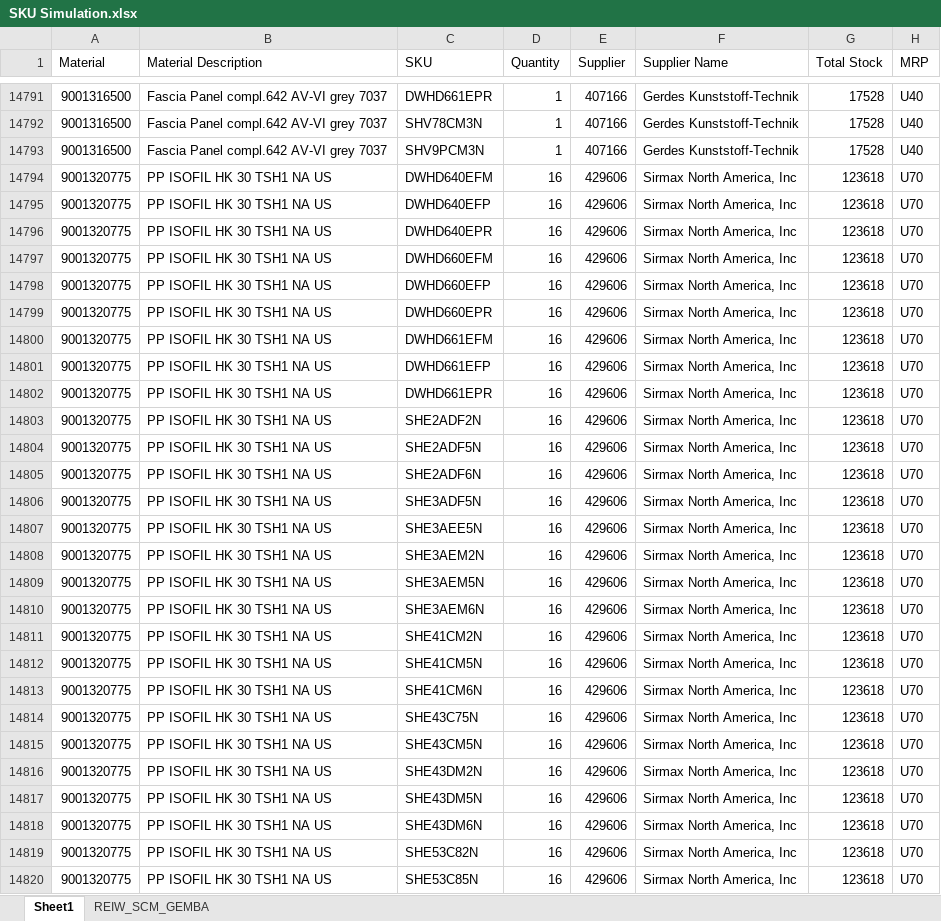
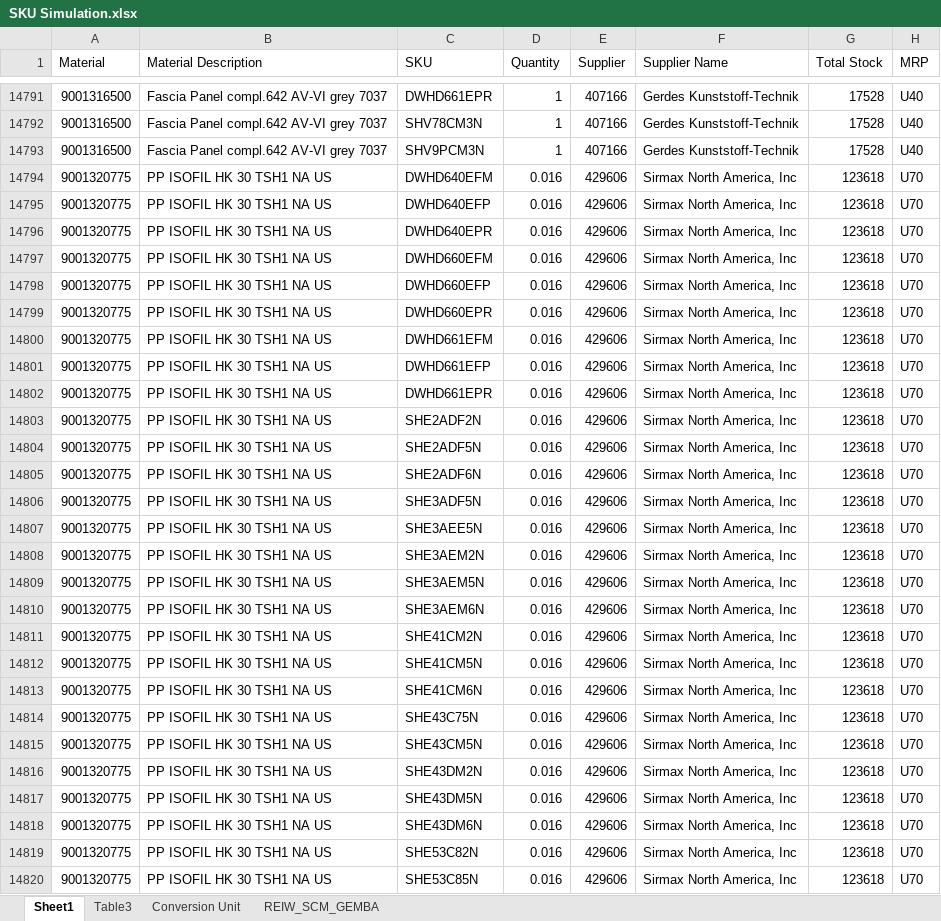
Before and after one commit to RanbirBSH/SNb-SCM, an Excel workbook: SKU Simulation.xlsx, sheet Sheet1, drawn as a sheet; only a part is shown, gaps mark what is left out; values as stored, in another font and other column widths than the file's, no borders; table styles not drawn; the diff covers the shown part only; the diff names each change by its address in the sheet, - before the commit and + after, or states it on an @@ line.

Commit message:
Add files via upload

```diff
--- a/SKU Simulation.xlsx (sheet Sheet1)
+++ b/SKU Simulation.xlsx (sheet Sheet1)
+sheet tab: Table3
+sheet tab: Conversion Unit
-D14794:D14820 (Quantity): 16
+D14794:D14820 (Quantity): 0.016
```
Also changed, not shown: 82 edited cells elsewhere in this sheet, sheet REIW_SCM_GEMBA.
